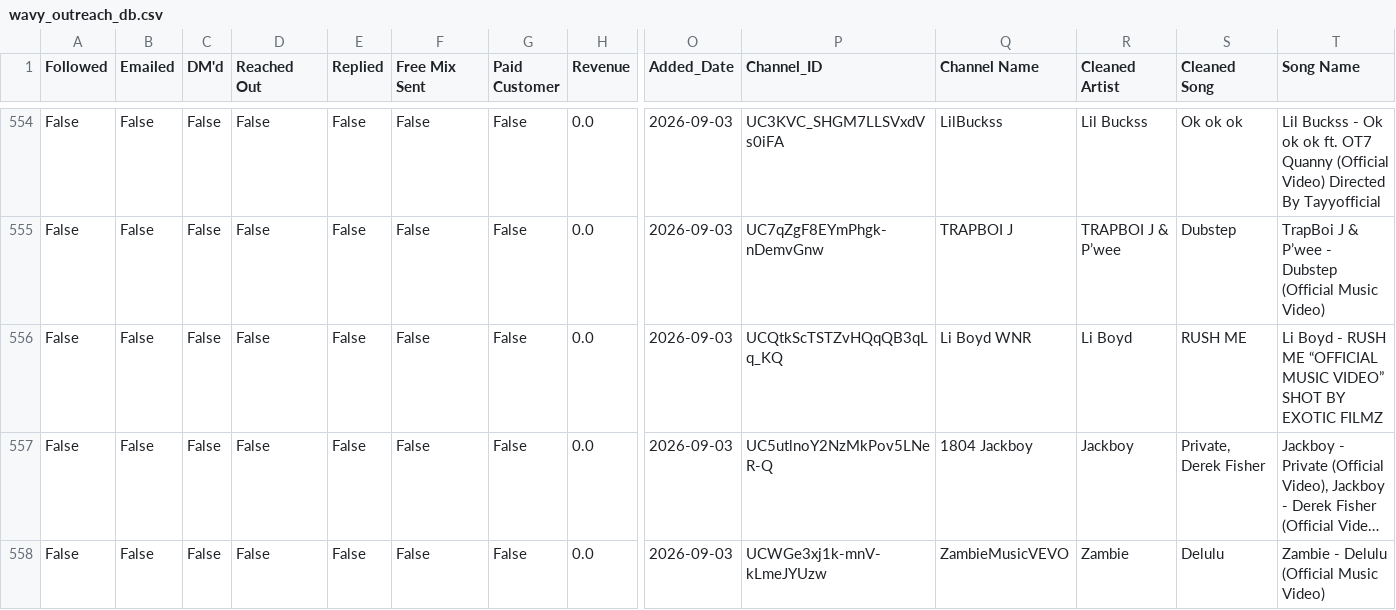
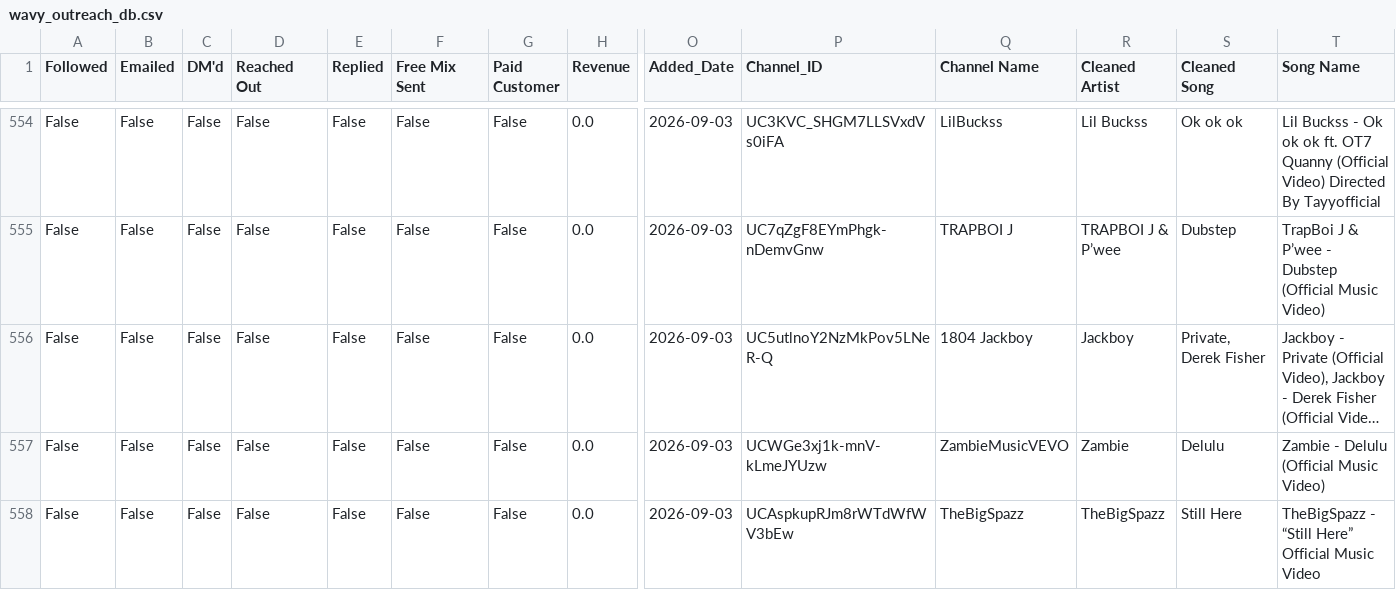
Before and after one commit to alexsamey95/wavyout, a CSV file: wavy_outreach_db.csv, drawn as a sheet; only a part is shown, gaps mark what is left out; the shorter side is filled out with more unchanged rows; long unchanged cells end in …; rows hold the shown columns only; the diff names each change by its address in the sheet, - before the commit and + after, or states it on an @@ line.

Commit message:
wavy data: update wavy_outreach_db.csv

```diff
--- a/wavy_outreach_db.csv
+++ b/wavy_outreach_db.csv
-row 556: False | False | False | False | False | False | False | 0.0 | 2026-09-03 | UCQtkScTSTZvHQqQB3qLq_KQ | Li Boyd WNR | Li Boyd | RUSH ME | Li Boyd - RUSH ME “OFFICIAL MUSIC VIDEO” SHOT BY EXOTIC FILMZ
```
